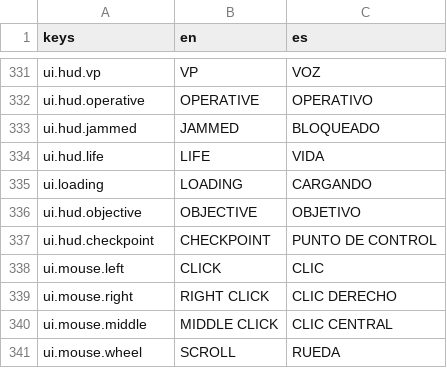
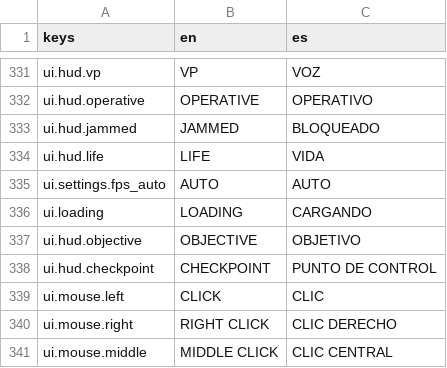
Before and after one commit to CamiloParraS/codename-DORO, a CSV file: text/lines.csv, drawn as a sheet; only a part is shown, gaps mark what is left out; the shorter side is filled out with more unchanged rows; the diff names each change by its address in the sheet, - before the commit and + after, or states it on an @@ line.

Commit message:
fix(menu): smooth the backdrop's push and default to an AUTO frame cap
The main menu's backdrop seemed to shake (playtest 1). The default 60 fps cap
on a faster display (144 Hz here) holds frames for uneven times, so a slow
pan judders. AUTO (0: no cap, vsync at the display's rate) is a new frame cap
and the default; a settings file that saved 60 keeps it. The push is gentler
too: zoom to 1.15 (was 1.2), pan 2.5% (was 3.5%).

```diff
--- a/text/lines.csv
+++ b/text/lines.csv
+row 335: ui.settings.fps_auto | AUTO | AUTO
```
Also changed, not shown: 3 other files.
